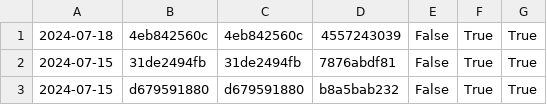
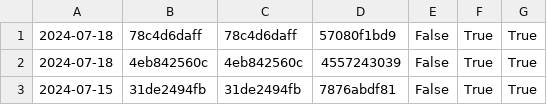
Before and after one commit to nomeata/lean-stage0-audit, a CSV file: repo-digest.csv, drawn as a sheet; only a part is shown; the shorter side is filled out with more unchanged rows; the diff names each change by its address in the sheet, - before the commit and + after, or states it on an @@ line.

```diff
--- a/repo-digest.csv
+++ b/repo-digest.csv
+row 1: 2024-07-18 | 78c4d6daff | 78c4d6daff | 57080f1bd9 | False | True | True
```
Also changed, not shown: builds.csv, 1 other file.
